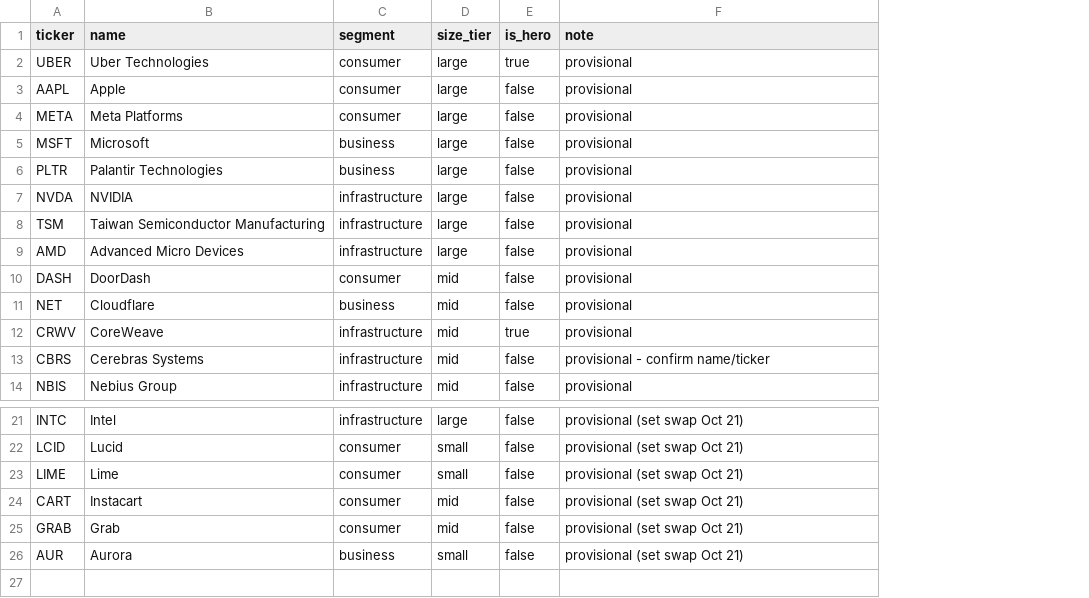
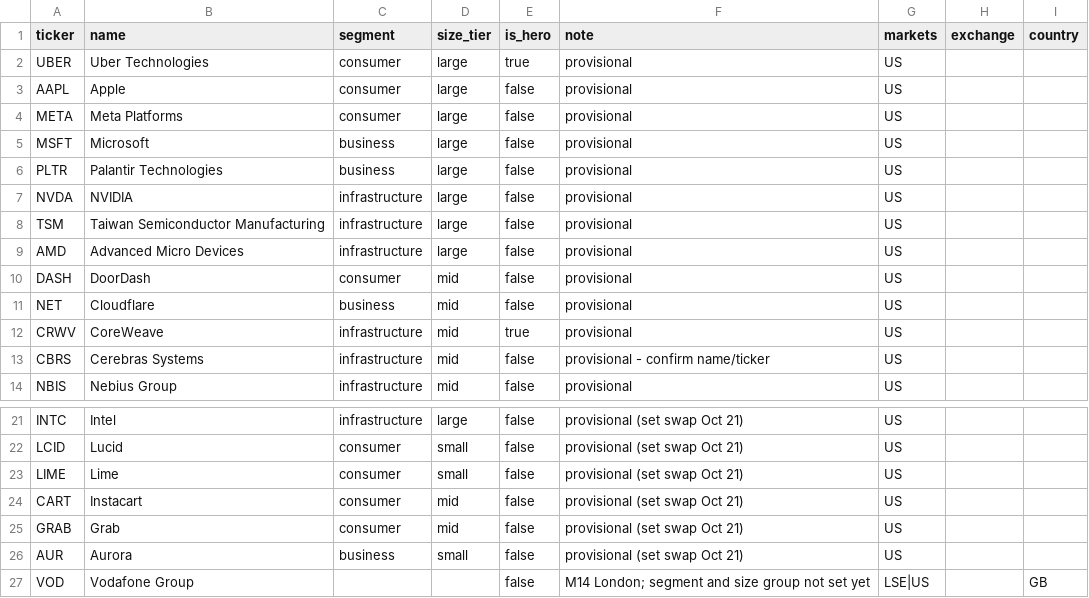
Before and after one commit to oppoverseai-hue/gaurberg, a CSV file: db/seed/companies_seed.csv, drawn as a sheet; only a part is shown, gaps mark what is left out; the diff names each change by its address in the sheet, - before the commit and + after, or states it on an @@ line.

```diff
--- a/db/seed/companies_seed.csv
+++ b/db/seed/companies_seed.csv
+column G (markets), rows 2-14: all US; rows 21-26: all US
+column H (exchange), empty
+column I (country), empty
+row 27: VOD | Vodafone Group |  |  | false | M14 London; segment and size group not set yet | LSE|US |  | GB
```
Also changed, not shown: agents/entity_resolution/aliases.csv, 10 other files.
